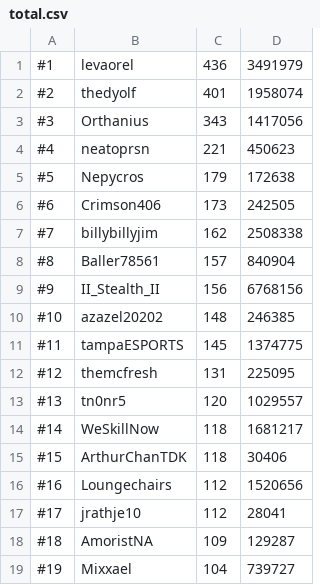
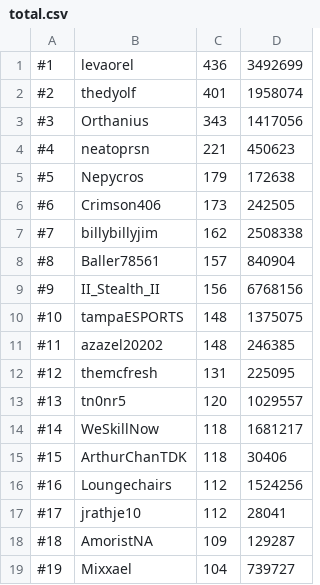
Before and after one commit to skillscape/skillscape, a CSV file: Skillbot/Hiscores/total.csv, drawn as a sheet; only a part is shown.

```diff
--- a/Skillbot/Hiscores/total.csv
+++ b/Skillbot/Hiscores/total.csv
@@ -1,2 +1,2 @@
-#1, levaorel, 436, 3491979
+#1, levaorel, 436, 3492699
 #2, thedyolf, 401, 1958074
@@ -9,4 +9,4 @@
 #9, II_Stealth_II, 156, 6768156
-#10, azazel20202, 148, 246385
-#11, tampaESPORTS, 145, 1374775
+#10, tampaESPORTS, 148, 1375075
+#11, azazel20202, 148, 246385
 #12, themcfresh, 131, 225095
@@ -15,3 +15,3 @@
 #15, ArthurChanTDK, 118, 30406
-#16, Loungechairs, 112, 1520656
+#16, Loungechairs, 112, 1524256
 #17, jrathje10, 112, 28041
```
Also changed, not shown: Skillbot/Hiscores/mining.csv, Skillbot/Hiscores/woodcutting.csv.
